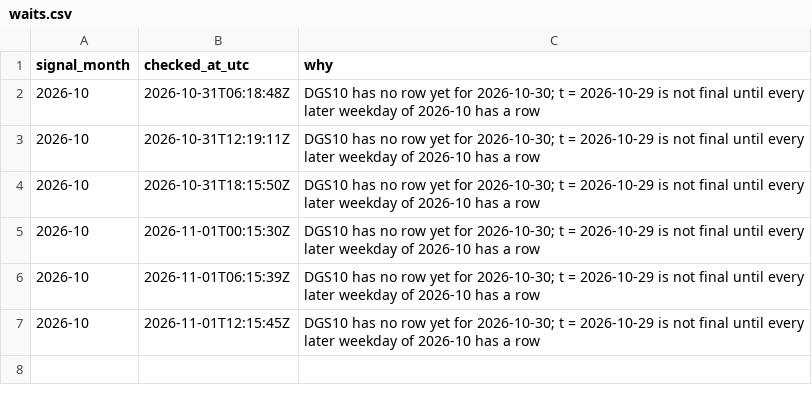
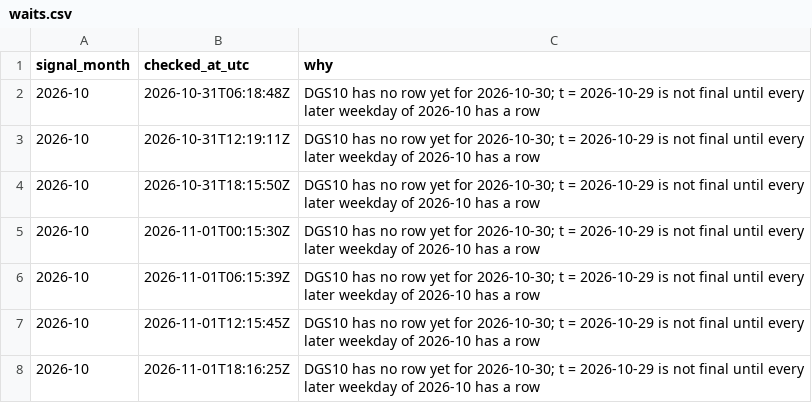
Before and after one commit to Qune-Workspace/Qune-research, a CSV file: research/006-term-spread-switch-long-history/paper-log/waits.csv, drawn as a sheet.

Commit message:
October wait lines re-checked at 2026-11-01 18:15Z: 006, 007, 008 still waiting (FRED DGS10 has no row for 2026-10-30; deadline 2026-11-04 21:00Z); 010/011 fetch checks on release 202609, nothing kept; dashboard rebuilt

```diff
--- a/research/006-term-spread-switch-long-history/paper-log/waits.csv
+++ b/research/006-term-spread-switch-long-history/paper-log/waits.csv
@@ -7 +7,2 @@ signal_month,checked_at_utc,why
 2026-10,2026-11-01T12:15:45Z,DGS10 has no row yet for 2026-10-30; t = 2026-10-29 is not final until every later weekday of 2026-10 has a row
+2026-10,2026-11-01T18:16:25Z,DGS10 has no row yet for 2026-10-30; t = 2026-10-29 is not final until every later weekday of 2026-10 has a row
```
Also changed, not shown: research/007-bond-carry-tilt-long-history/paper-log/waits.csv, research/008-bond-value-tilt-long-history/paper-log/waits.csv, 7 other files.
